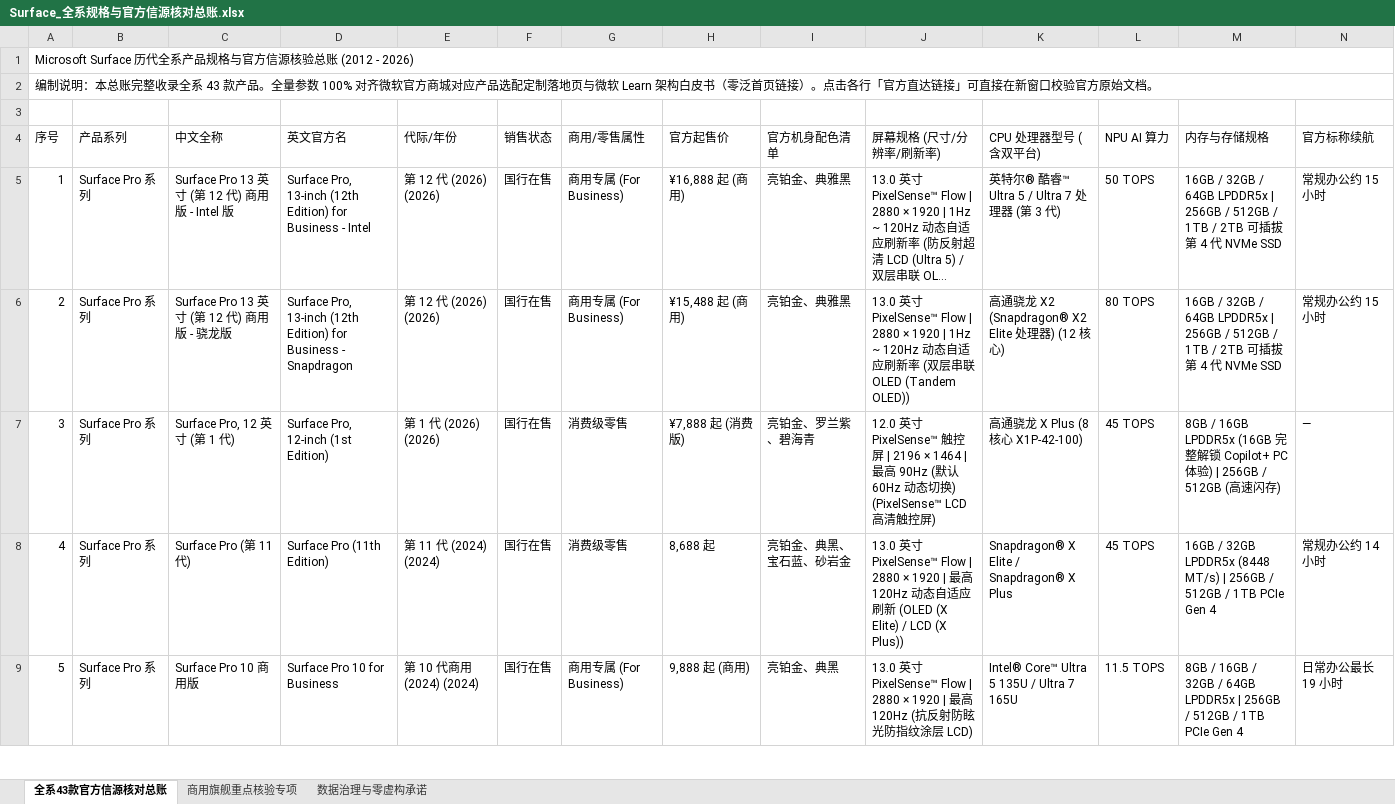
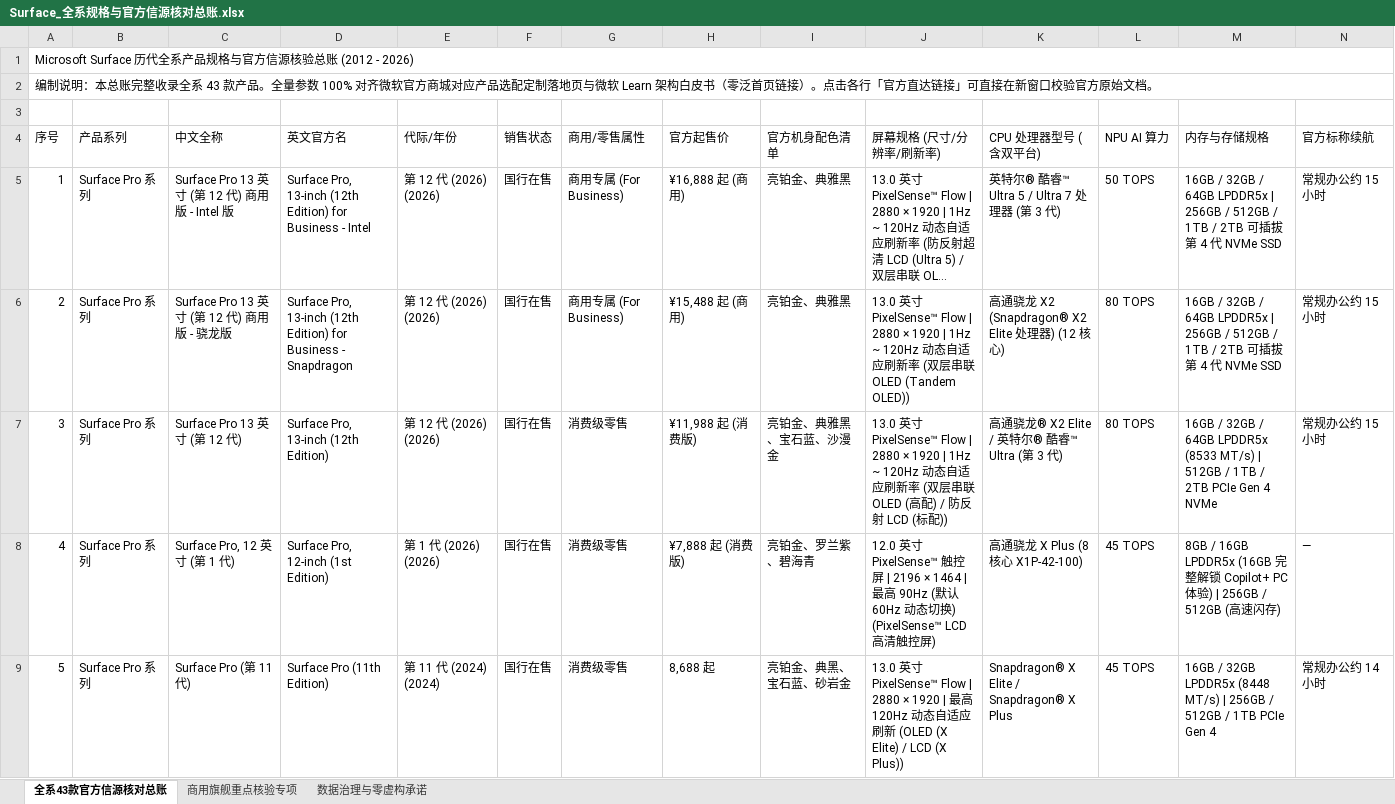
Before and after one commit to Jaykaijack/surface-specs-hub, an Excel workbook: docs/Surface_全系规格与官方信源核对总账.xlsx, sheet 全系43款官方信源核对总账, drawn as a sheet; only a part is shown; the shorter side is filled out with more unchanged rows; long unchanged cells end in …; values as stored, in another font and other column widths than the file's, no cell formats; addresses are those after the commit; rows hold the shown columns only; the diff covers the shown part only; the diff names each change by its address in the sheet, - before the commit and + after, or states it on an @@ line.

Commit message:
fix(consumer): restore Surface Pro 13 (12th Gen) and Surface Laptop (8th Gen 13.8 & 15 inch) consumer models with full 4-color palette and update standalone bundle

```diff
--- a/docs/Surface_全系规格与官方信源核对总账.xlsx (sheet 全系43款官方信源核对总账)
+++ b/docs/Surface_全系规格与官方信源核对总账.xlsx (sheet 全系43款官方信源核对总账)
+row 7: 3 | Surface Pro 系列 | Surface Pro 13 英寸 (第 12 代) | Surface Pro, 13-inch (12th Edition) | 第 12 代 (2026) (2026) | 国行在售 | 消费级零售 | ¥11,988 起 (消费版) | 亮铂金、典雅黑、宝石蓝、沙漫金 | 13.0 英寸 PixelSense™ Flow | 2880 × 1920 | 1Hz ~ 120Hz 动态自适应刷新率 (双层串联 OLED (高配) / 防反射 LCD (标配)) | 高通骁龙® X2 Elite / 英特尔® 酷睿™ Ultra (第 3 代) | 80 TOPS | 16GB / 32GB / 64GB LPDDR5x (8533 MT/s) | 512GB / 1TB / 2TB PCIe Gen 4 NVMe | 常规办公约 15 小时
@@ column A (序号) renumbered from row 8 down @@
```
Also changed, not shown: 2 added rows elsewhere in this sheet, cell formats, 3 other files.
